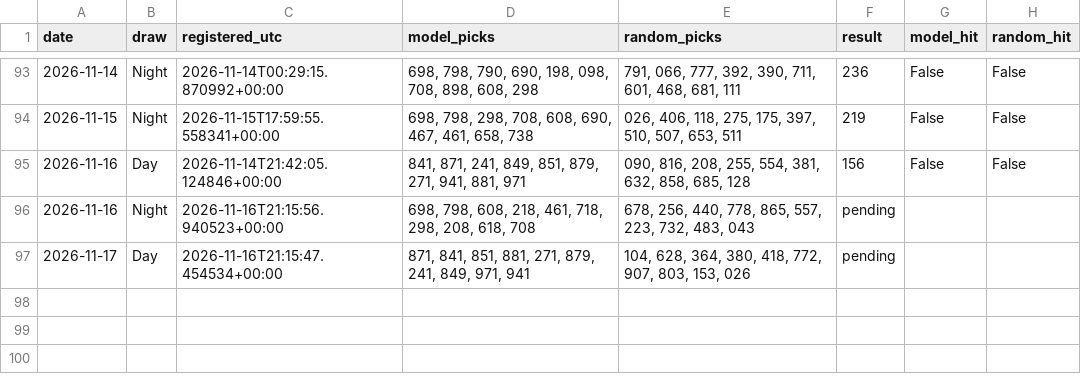
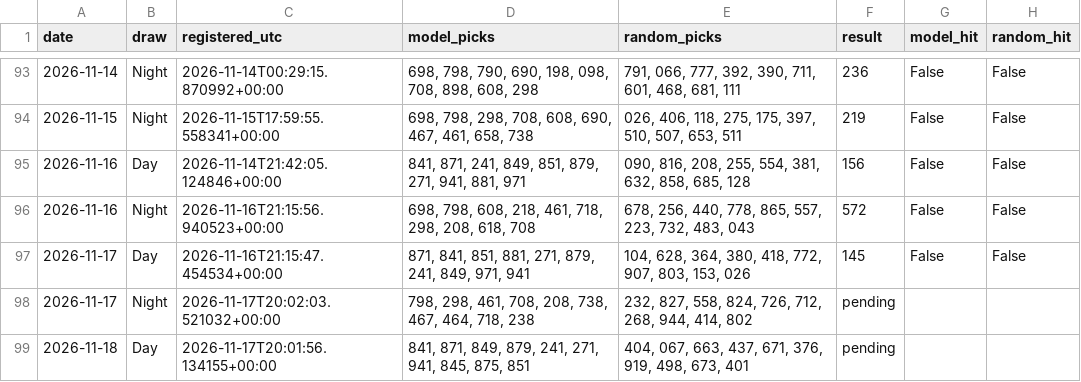
Before and after one commit to mannyal2057/sc-lottery-paper-tracker, a CSV file: pick3/paper/tracking.csv, drawn as a sheet; only a part is shown, gaps mark what is left out.

```diff
--- a/pick3/paper/tracking.csv
+++ b/pick3/paper/tracking.csv
@@ -95,3 +95,5 @@ date,draw,registered_utc,model_picks,random_picks,result,model_hit,random_hit
 2026-11-16,Day,2026-11-14T21:42:05.124846+00:00,"841, 871, 241, 849, 851, 879, 271, 941, 881, 971","090, 816, 208, 255, 554, 381, 632, 858, 685, 128",156,False,False
-2026-11-16,Night,2026-11-16T21:15:56.940523+00:00,"698, 798, 608, 218, 461, 718, 298, 208, 618, 708","678, 256, 440, 778, 865, 557, 223, 732, 483, 043",pending,,
-2026-11-17,Day,2026-11-16T21:15:47.454534+00:00,"871, 841, 851, 881, 271, 879, 241, 849, 971, 941","104, 628, 364, 380, 418, 772, 907, 803, 153, 026",pending,,
+2026-11-16,Night,2026-11-16T21:15:56.940523+00:00,"698, 798, 608, 218, 461, 718, 298, 208, 618, 708","678, 256, 440, 778, 865, 557, 223, 732, 483, 043",572,False,False
+2026-11-17,Day,2026-11-16T21:15:47.454534+00:00,"871, 841, 851, 881, 271, 879, 241, 849, 971, 941","104, 628, 364, 380, 418, 772, 907, 803, 153, 026",145,False,False
+2026-11-17,Night,2026-11-17T20:02:03.521032+00:00,"798, 298, 461, 708, 208, 738, 467, 464, 718, 238","232, 827, 558, 824, 726, 712, 268, 944, 414, 802",pending,,
+2026-11-18,Day,2026-11-17T20:01:56.134155+00:00,"841, 871, 849, 879, 241, 271, 941, 845, 875, 851","404, 067, 663, 437, 671, 376, 919, 498, 673, 401",pending,,
```
Also changed, not shown: 56 other files.
